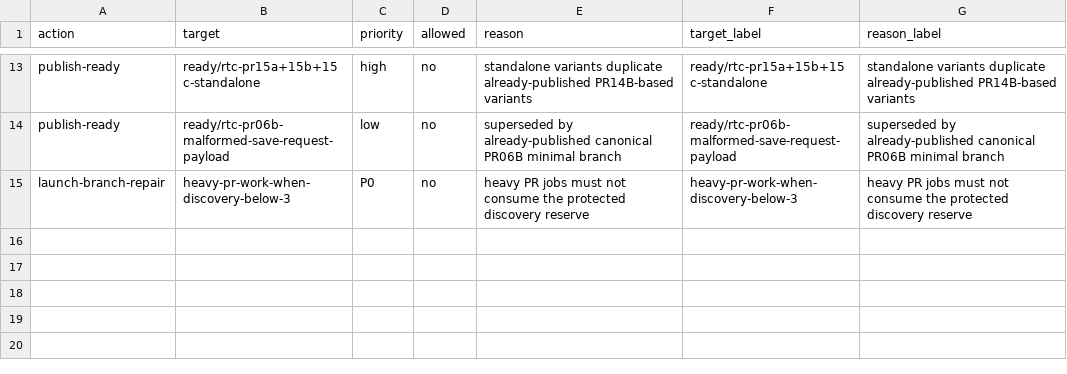
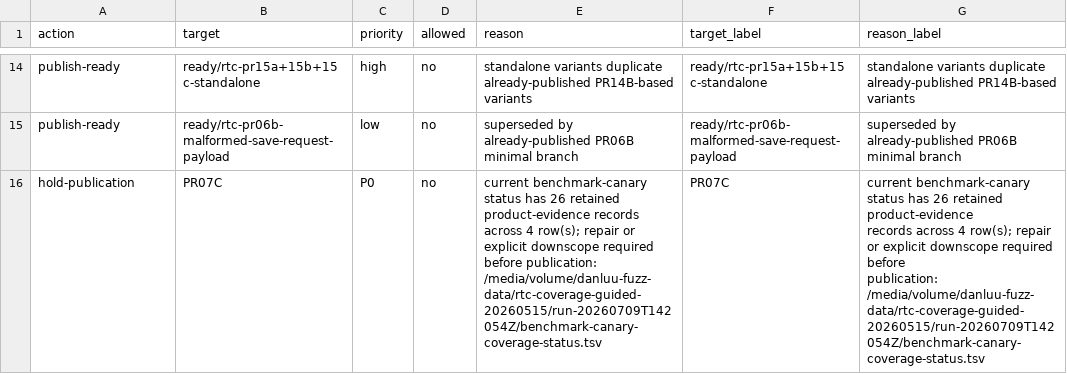
Before and after one commit to danluu/gutenberg, a CSV file: docs/explanations/architecture/rtc-jetstream2-fuzz-trends-20260515/data/pr_loop_blocked_decisions.csv, drawn as a sheet; only a part is shown, gaps mark what is left out; removed rows and columns are numbered as before the commit, all else as after; ↵ is a line break in a cell; the diff covers the shown part only; the diff names each change by its address in the sheet, - before the commit and + after, or states it on an @@ line.

```diff
--- a/docs/explanations/architecture/rtc-jetstream2-fuzz-trends-20260515/data/pr_loop_blocked_decisions.csv
+++ b/docs/explanations/architecture/rtc-jetstream2-fuzz-trends-20260515/data/pr_loop_blocked_decisions.csv
-E15 (reason): …by already-published canonical PR06B minimal…
+E15 (reason): …by already-published PR06B minimal…
-G15 (reason_label): …by already-published canonical PR06B minimal…
+G15 (reason_label): …by already-published PR06B minimal…
-row 15: launch-branch-repair | heavy-pr-work-when-discovery-below-3 | P0 | no | heavy PR jobs must not consume the protected discovery reserve | heavy-pr-work-when-discovery-below-3 | heavy PR jobs must not consume the protected discovery reserve
+row 16: hold-publication | PR07C | P0 | no | current benchmark-canary status has 26 retained product-evidence records across 4 row(s); repair or explicit downscope required before publication: /media/volume/danluu-fuzz-data/rtc-coverage-guided-20260515/run-20260709T142054Z/benchmark-canary-coverage-status.tsv | PR07C | current benchmark-canary status has 26 retained product-evidence ↵ records across 4 row(s); repair or explicit downscope required before ↵ publication: /media/volume/danluu-fuzz-data/rtc-coverage-guided-20260515/run-20260709T142054Z/benchmark-canary-coverage-status.tsv
```
Also changed, not shown: 5 added rows, 4 removed rows and 22 edited cells elsewhere in this file, docs/explanations/architecture/rtc-jetstream2-fuzz-trends-20260515/data/bug_findings.csv, docs/explanations/architecture/rtc-jetstream2-fuzz-trends-20260515/data/coverage_goals.csv, 53 other files.
